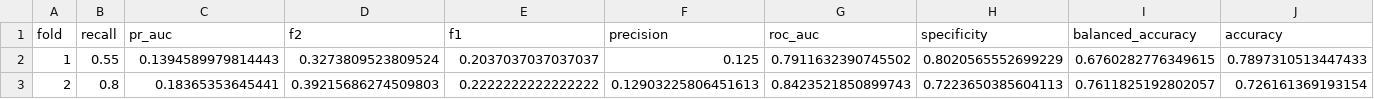
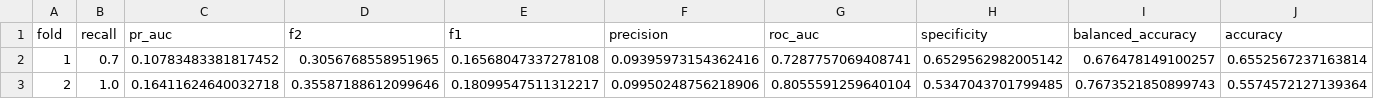
Before and after one commit to fossbk-spec/stroke-prediction, a CSV file: reports/cv_gradient_boosting.csv, drawn as a sheet; only a part is shown; the diff covers the shown part only; the diff names each change by its address in the sheet, - before the commit and + after, or states it on an @@ line.

```diff
--- a/reports/cv_gradient_boosting.csv
+++ b/reports/cv_gradient_boosting.csv
-B2 (recall): 0.55
+B2 (recall): 0.7
-C2 (pr_auc): 0.1394589979814443
+C2 (pr_auc): 0.10783483381817452
-D2 (f2): 0.3273809523809524
+D2 (f2): 0.3056768558951965
-E2 (f1): 0.2037037037037037
+E2 (f1): 0.16568047337278108
-F2 (precision): 0.125
+F2 (precision): 0.09395973154362416
-G2 (roc_auc): 0.7911632390745502
+G2 (roc_auc): 0.7287757069408741
-H2 (specificity): 0.8020565552699229
+H2 (specificity): 0.6529562982005142
-I2 (balanced_accuracy): 0.6760282776349615
+I2 (balanced_accuracy): 0.676478149100257
-J2 (accuracy): 0.7897310513447433
+J2 (accuracy): 0.6552567237163814
-B3 (recall): 0.8
+B3 (recall): 1.0
-C3 (pr_auc): 0.18365353645441
+C3 (pr_auc): 0.16411624640032718
-D3 (f2): 0.39215686274509803
+D3 (f2): 0.35587188612099646
-E3 (f1): 0.2222222222222222
+E3 (f1): 0.18099547511312217
-F3 (precision): 0.12903225806451613
+F3 (precision): 0.09950248756218906
-G3 (roc_auc): 0.8423521850899743
+G3 (roc_auc): 0.8055591259640104
-H3 (specificity): 0.7223650385604113
+H3 (specificity): 0.5347043701799485
-I3 (balanced_accuracy): 0.7611825192802057
+I3 (balanced_accuracy): 0.7673521850899743
-J3 (accuracy): 0.726161369193154
+J3 (accuracy): 0.5574572127139364
```
Also changed, not shown: 52 edited cells elsewhere in this file, reports/cv_logistic_regression.csv, reports/cv_random_forest.csv, 10 other files.
